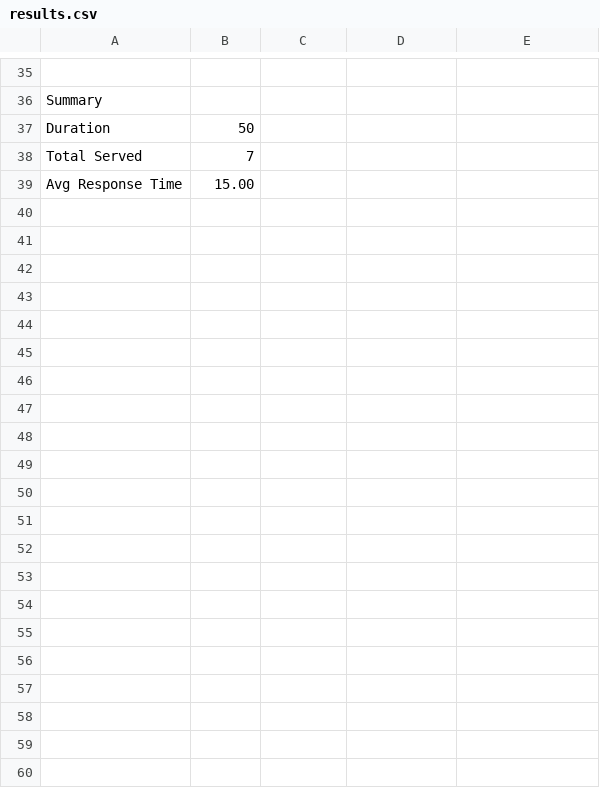
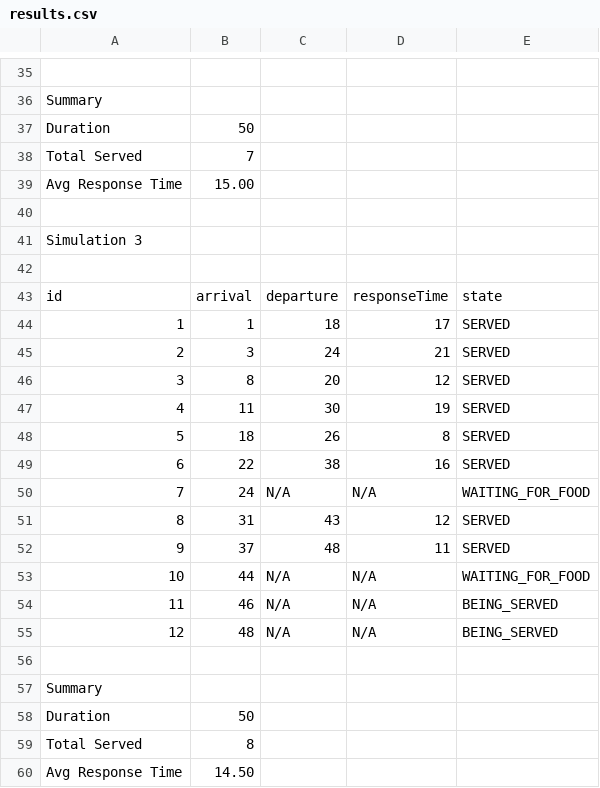
Before and after one commit to kuro-ryuu/restaurant-sim, a CSV file: results.csv, drawn as a sheet; only a part is shown, gaps mark what is left out; the diff names each change by its address in the sheet, - before the commit and + after, or states it on an @@ line.

```diff
--- a/results.csv
+++ b/results.csv
+row 40: (empty)
+row 41: Simulation 3
+row 42: (empty)
+row 43: id | arrival | departure | responseTime | state
+row 44: 1 | 1 | 18 | 17 | SERVED
+row 45: 2 | 3 | 24 | 21 | SERVED
+row 46: 3 | 8 | 20 | 12 | SERVED
+row 47: 4 | 11 | 30 | 19 | SERVED
+row 48: 5 | 18 | 26 | 8 | SERVED
+row 49: 6 | 22 | 38 | 16 | SERVED
+row 50: 7 | 24 | N/A | N/A | WAITING_FOR_FOOD
+row 51: 8 | 31 | 43 | 12 | SERVED
+row 52: 9 | 37 | 48 | 11 | SERVED
+row 53: 10 | 44 | N/A | N/A | WAITING_FOR_FOOD
+row 54: 11 | 46 | N/A | N/A | BEING_SERVED
+row 55: 12 | 48 | N/A | N/A | BEING_SERVED
+row 56: (empty)
+row 57: Summary
+row 58: Duration | 50
+row 59: Total Served | 8
+row 60: Avg Response Time | 14.50
```
Also changed, not shown: 4 other files.
